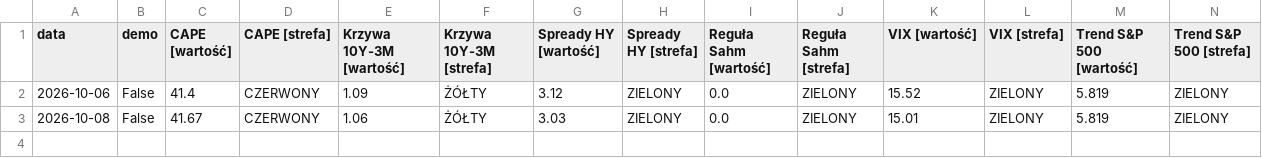
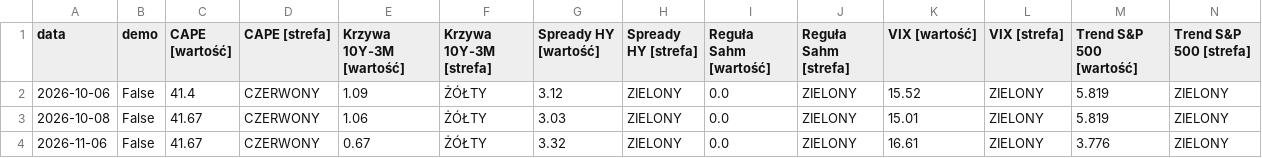
Before and after one commit to codeofnature/market_compass, a CSV file: kompas_wyniki/kompas_historia.csv, drawn as a sheet; only a part is shown; rows hold the shown columns only; the diff names each change by its address in the sheet, - before the commit and + after, or states it on an @@ line.

```diff
--- a/kompas_wyniki/kompas_historia.csv
+++ b/kompas_wyniki/kompas_historia.csv
+row 4: 2026-11-06 | False | 41.67 | CZERWONY | 0.67 | ŻÓŁTY | 3.32 | ZIELONY | 0.0 | ZIELONY | 16.61 | ZIELONY | 3.776 | ZIELONY
```
Also changed, not shown: 3 other files.
